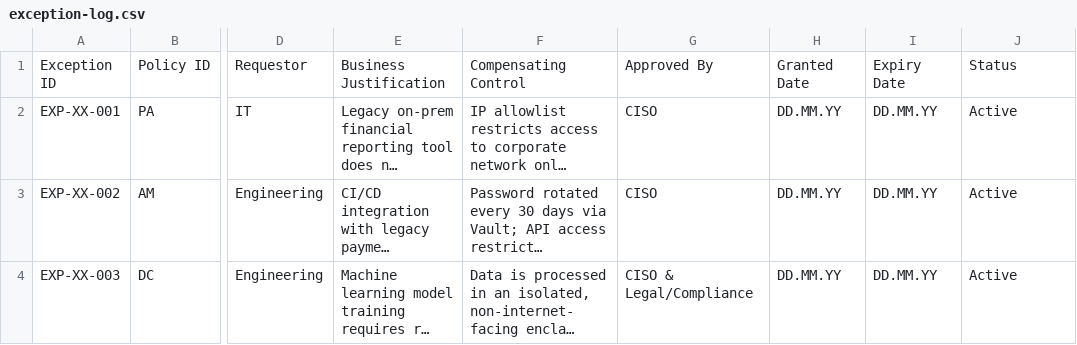
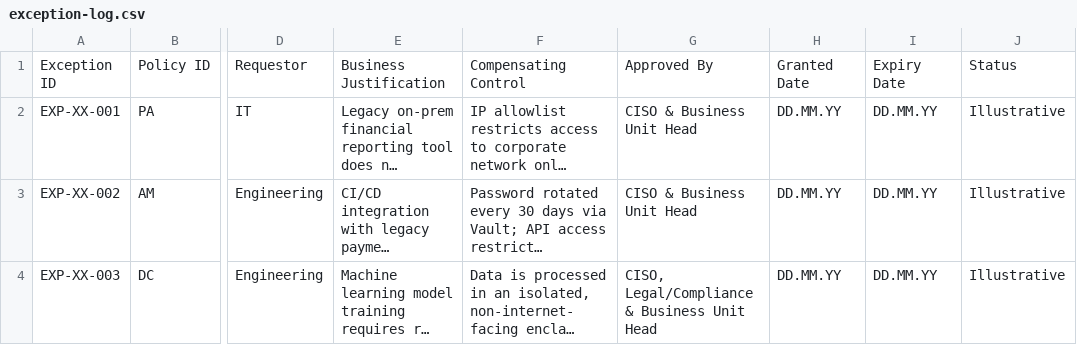
Before and after one commit to dedsec-terminal/PolicyForge, a CSV file: register/exception-log.csv, drawn as a sheet; only a part is shown, gaps mark what is left out; long unchanged cells end in …; the diff names each change by its address in the sheet, - before the commit and + after, or states it on an @@ line.

```diff
--- a/register/exception-log.csv
+++ b/register/exception-log.csv
-G2:G3: CISO
+G2:G3: CISO & Business Unit Head
-J2:J4: Active
+J2:J4: Illustrative
-G4: CISO & Legal/Compliance
+G4: CISO, Legal/Compliance & Business Unit Head
```
Also changed, not shown: register/review-cadence-tracker.csv, 14 other files.
